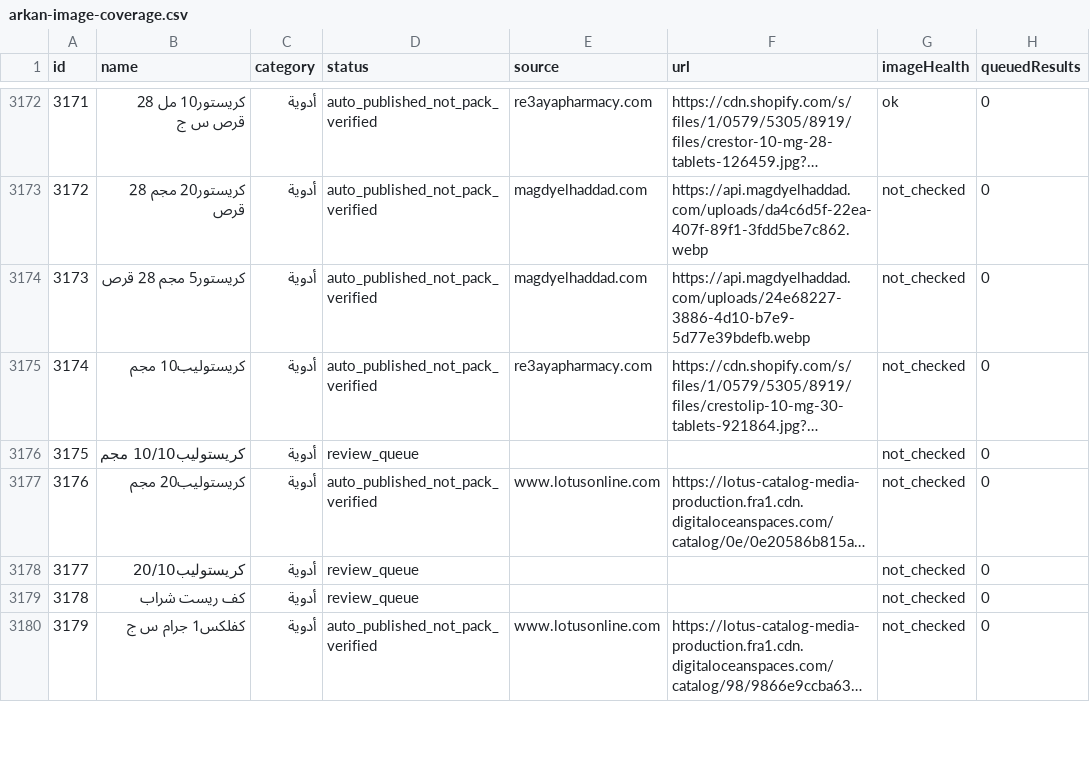
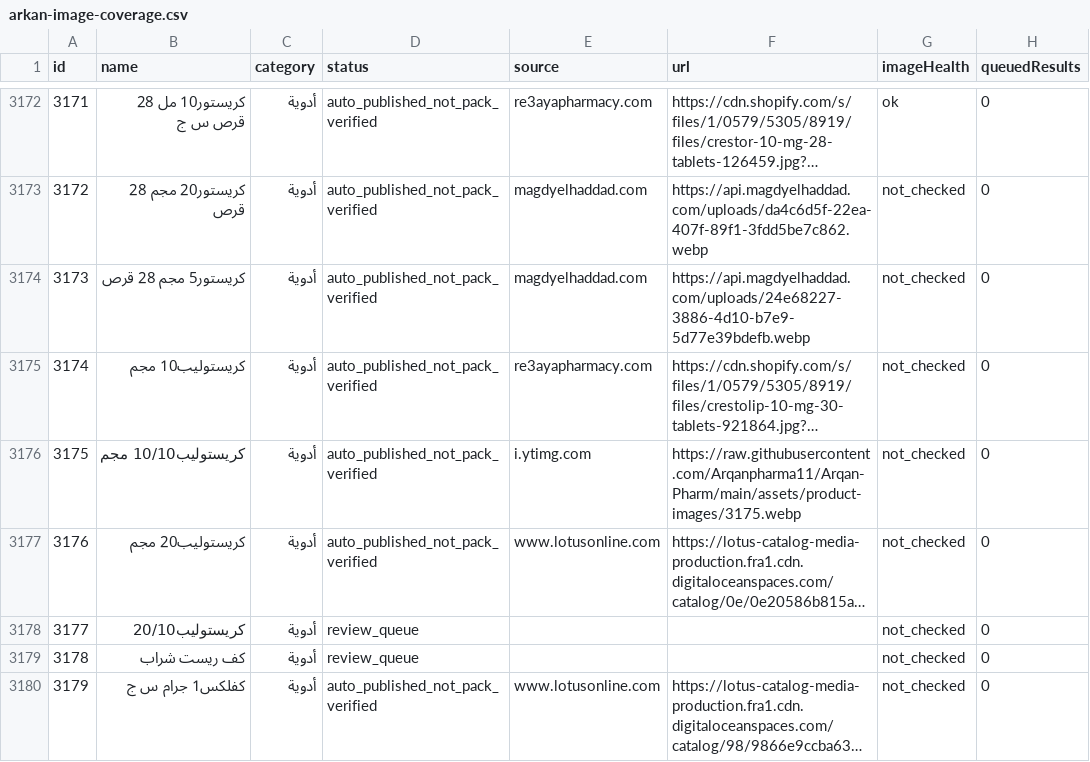
Before and after one commit to Arqanpharma11/Arqan-Pharm, a CSV file: data/arkan-image-coverage.csv, drawn as a sheet; only a part is shown, gaps mark what is left out; long unchanged cells end in …; the diff names each change by its address in the sheet, - before the commit and + after, or states it on an @@ line.

```diff
--- a/data/arkan-image-coverage.csv
+++ b/data/arkan-image-coverage.csv
-D3176 (status): review_queue
+D3176 (status): auto_published_not_pack_verified
-E3176 (source): (empty)
+E3176 (source): i.ytimg.com
-F3176 (url): (empty)
+F3176 (url): https://raw.githubusercontent.com/Arqanpharma11/Arqan-Pharm/main/assets/product-images/3175.webp
```
Also changed, not shown: 4 other files.
